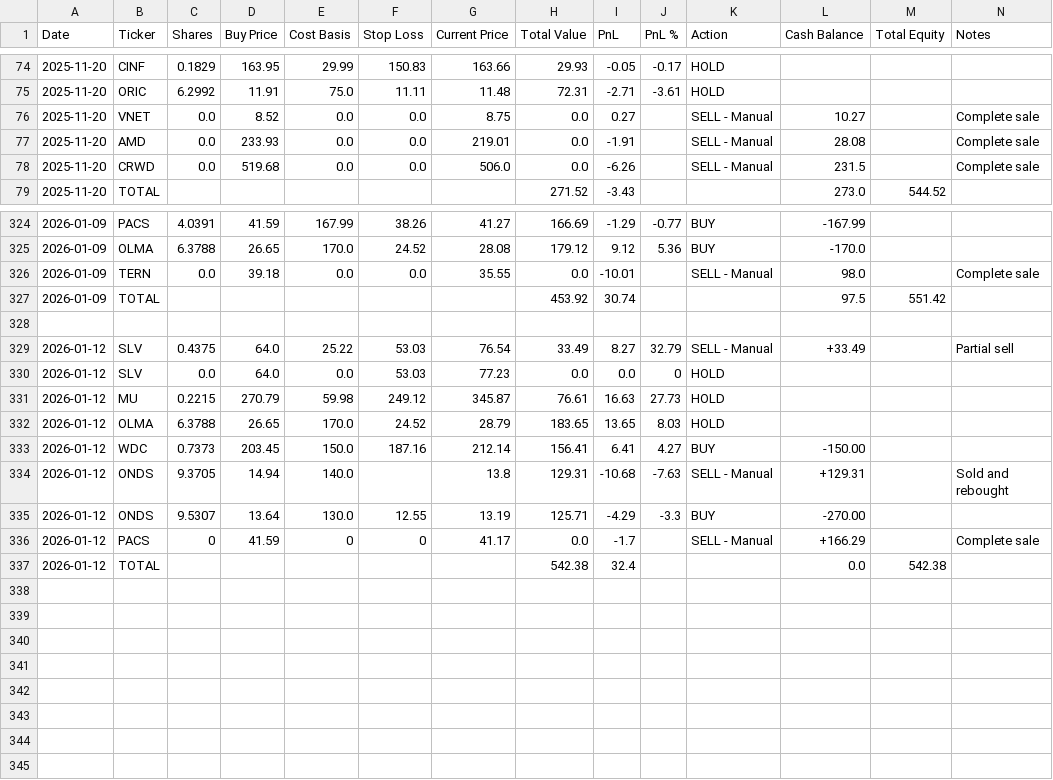
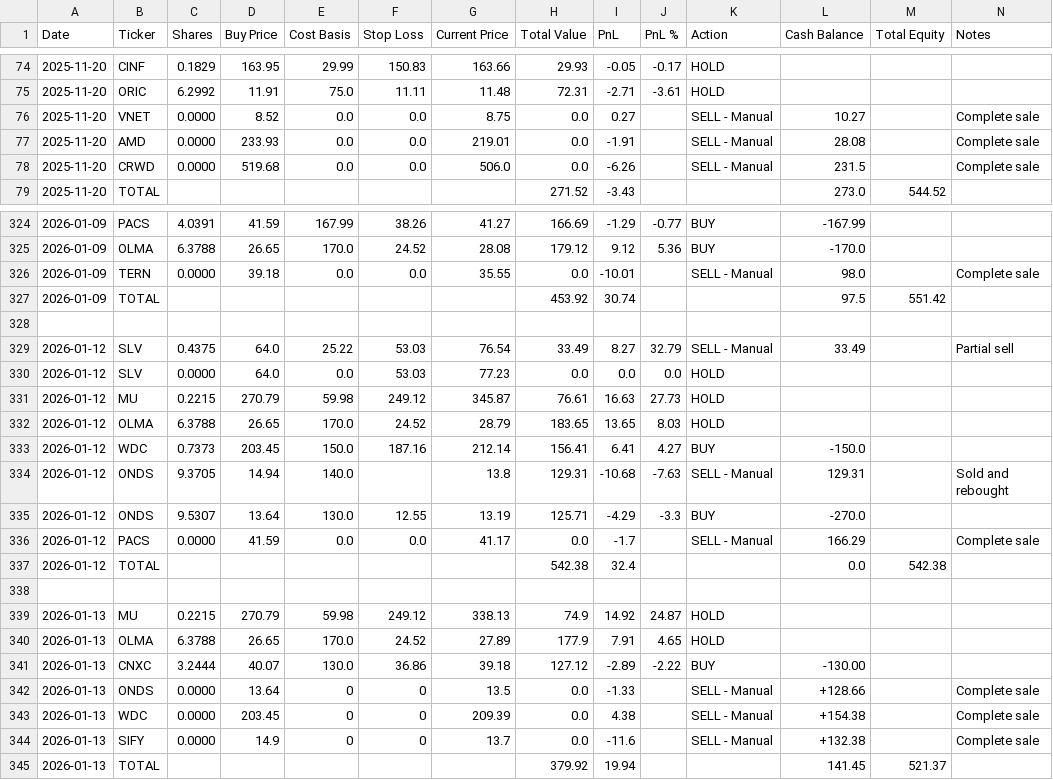
Before and after one commit to ofergr/ChatGPT-Micro-Cap-Experiment, a CSV file: Start Your Own/chatgpt_portfolio_update.csv, drawn as a sheet; only a part is shown, gaps mark what is left out; the diff covers the shown part only.

Commit message:
fixed presicion issue that show HOLD on zero stocks

```diff
--- a/Start Your Own/chatgpt_portfolio_update.csv
+++ b/Start Your Own/chatgpt_portfolio_update.csv
@@ -75,5 +75,5 @@ Date,Ticker,Shares,Buy Price,Cost Basis,Stop Loss,Current Price,Total Value,PnL,
 2025-11-20,ORIC,6.2992,11.91,75.0,11.11,11.48,72.31,-2.71,-3.61,HOLD,,,
-2025-11-20,VNET,0.0,8.52,0.0,0.0,8.75,0.0,0.27,,SELL - Manual,10.27,,Complete sale
-2025-11-20,AMD,0.0,233.93,0.0,0.0,219.01,0.0,-1.91,,SELL - Manual,28.08,,Complete sale
-2025-11-20,CRWD,0.0,519.68,0.0,0.0,506.0,0.0,-6.26,,SELL - Manual,231.5,,Complete sale
+2025-11-20,VNET,0.0000,8.52,0.0,0.0,8.75,0.0,0.27,,SELL - Manual,10.27,,Complete sale
+2025-11-20,AMD,0.0000,233.93,0.0,0.0,219.01,0.0,-1.91,,SELL - Manual,28.08,,Complete sale
+2025-11-20,CRWD,0.0000,519.68,0.0,0.0,506.0,0.0,-6.26,,SELL - Manual,231.5,,Complete sale
 2025-11-20,TOTAL,,,,,,271.52,-3.43,,,273.0,544.52,
@@ -325,13 +325,21 @@ Date,Ticker,Shares,Buy Price,Cost Basis,Stop Loss,Current Price,Total Value,PnL,
 2026-01-09,OLMA,6.3788,26.65,170.0,24.52,28.08,179.12,9.12,5.36,BUY,-170.0,,
-2026-01-09,TERN,0.0,39.18,0.0,0.0,35.55,0.0,-10.01,,SELL - Manual,98.0,,Complete sale
+2026-01-09,TERN,0.0000,39.18,0.0,0.0,35.55,0.0,-10.01,,SELL - Manual,98.0,,Complete sale
 2026-01-09,TOTAL,,,,,,453.92,30.74,,,97.5,551.42,
 ,,,,,,,,,,,,,
-2026-01-12,SLV,0.4375,64.0,25.22,53.03,76.54,33.49,8.27,32.79,SELL - Manual,+33.49,,Partial sell
-2026-01-12,SLV,0.0,64.0,0.0,53.03,77.23,0.0,0.0,0,HOLD,,,
+2026-01-12,SLV,0.4375,64.0,25.22,53.03,76.54,33.49,8.27,32.79,SELL - Manual,33.49,,Partial sell
+2026-01-12,SLV,0.0000,64.0,0.0,53.03,77.23,0.0,0.0,0.0,HOLD,,,
 2026-01-12,MU,0.2215,270.79,59.98,249.12,345.87,76.61,16.63,27.73,HOLD,,,
 2026-01-12,OLMA,6.3788,26.65,170.0,24.52,28.79,183.65,13.65,8.03,HOLD,,,
-2026-01-12,WDC,0.7373,203.45,150.0,187.16,212.14,156.41,6.41,4.27,BUY,-150.00,,
-2026-01-12,ONDS,9.3705,14.94,140.0,,13.8,129.31,-10.68,-7.63,SELL - Manual,+129.31,,Sold and rebought
-2026-01-12,ONDS,9.5307,13.64,130.0,12.55,13.19,125.71,-4.29,-3.3,BUY,-270.00,,
-2026-01-12,PACS,0,41.59,0,0,41.17,0.0,-1.7,,SELL - Manual,+166.29,,Complete sale
+2026-01-12,WDC,0.7373,203.45,150.0,187.16,212.14,156.41,6.41,4.27,BUY,-150.0,,
+2026-01-12,ONDS,9.3705,14.94,140.0,,13.8,129.31,-10.68,-7.63,SELL - Manual,129.31,,Sold and rebought
+2026-01-12,ONDS,9.5307,13.64,130.0,12.55,13.19,125.71,-4.29,-3.3,BUY,-270.0,,
+2026-01-12,PACS,0.0000,41.59,0.0,0.0,41.17,0.0,-1.7,,SELL - Manual,166.29,,Complete sale
 2026-01-12,TOTAL,,,,,,542.38,32.4,,,0.0,542.38,
+,,,,,,,,,,,,,
+2026-01-13,MU,0.2215,270.79,59.98,249.12,338.13,74.9,14.92,24.87,HOLD,,,
+2026-01-13,OLMA,6.3788,26.65,170.0,24.52,27.89,177.9,7.91,4.65,HOLD,,,
+2026-01-13,CNXC,3.2444,40.07,130.0,36.86,39.18,127.12,-2.89,-2.22,BUY,-130.00,,
+2026-01-13,ONDS,0.0000,13.64,0,0,13.5,0.0,-1.33,,SELL - Manual,+128.66,,Complete sale
+2026-01-13,WDC,0.0000,203.45,0,0,209.39,0.0,4.38,,SELL - Manual,+154.38,,Complete sale
+2026-01-13,SIFY,0.0000,14.9,0,0,13.7,0.0,-11.6,,SELL - Manual,+132.38,,Complete sale
+2026-01-13,TOTAL,,,,,,379.92,19.94,,,141.45,521.37,
```
Also changed, not shown: 57 edited cells elsewhere in this file, Start Your Own/chatgpt_trade_log.csv, 1 other file.
